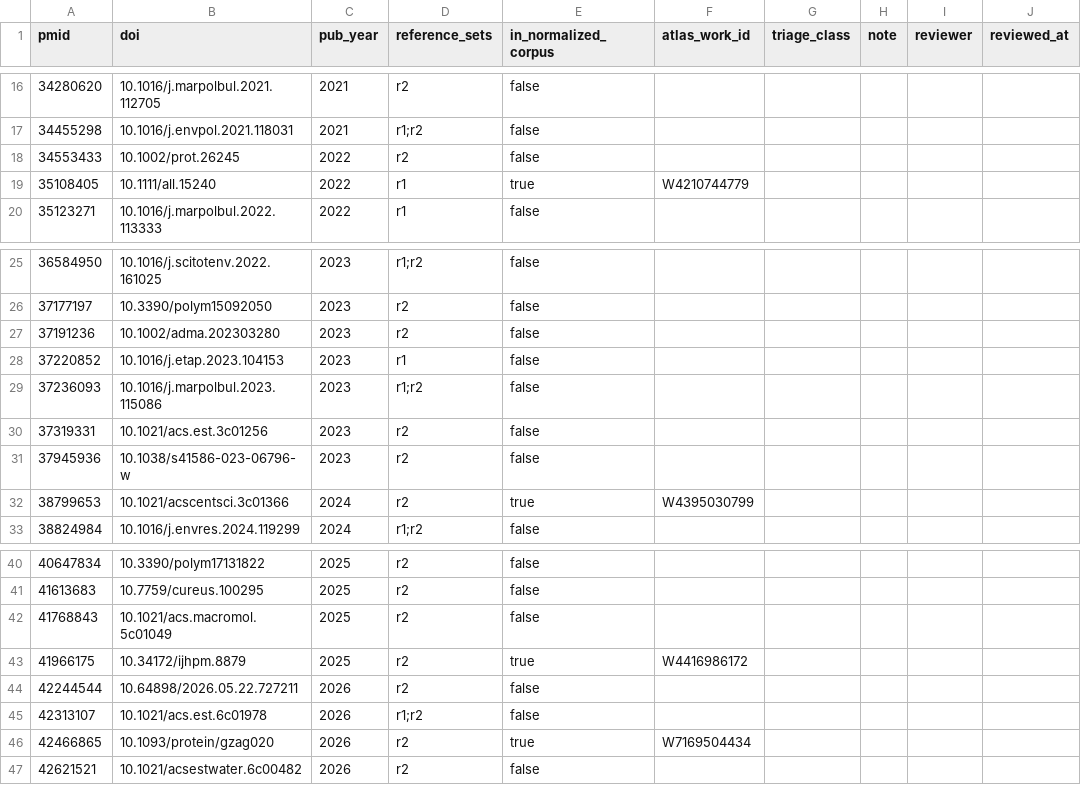
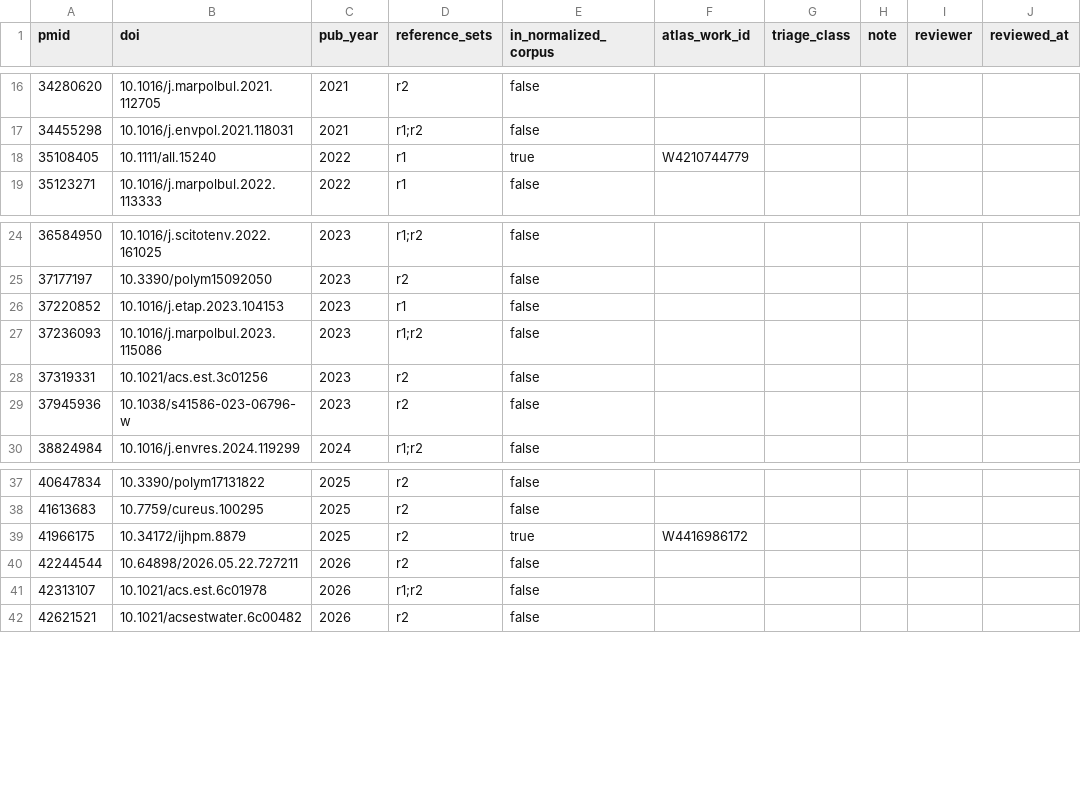
Before and after one commit to ScottCoffin/CA_Plastics_Research_Dash, a CSV file: curation/pubmed_miss_triage_v1.csv, drawn as a sheet; only a part is shown, gaps mark what is left out.

Commit message:
BQ-2.2: denominator fetch/cache (30-day query-version cache, stale flag on refusals, article+review sensitivity, no language filter); pollution-core v0 per A3 §5.3 (29 terms) for series B and PubMed R2 (R2 rerun: 313/352); triage sample now 43

```diff
--- a/curation/pubmed_miss_triage_v1.csv
+++ b/curation/pubmed_miss_triage_v1.csv
@@ -17,3 +17,2 @@ pmid,doi,pub_year,reference_sets,in_normalized_corpus,atlas_work_id,triage_class
 34455298,10.1016/j.envpol.2021.118031,2021,r1;r2,false,,,,,
-34553433,10.1002/prot.26245,2022,r2,false,,,,,
 35108405,10.1111/all.15240,2022,r1,true,W4210744779,,,,
@@ -26,3 +25,2 @@ pmid,doi,pub_year,reference_sets,in_normalized_corpus,atlas_work_id,triage_class
 37177197,10.3390/polym15092050,2023,r2,false,,,,,
-37191236,10.1002/adma.202303280,2023,r2,false,,,,,
 37220852,10.1016/j.etap.2023.104153,2023,r1,false,,,,,
@@ -31,3 +29,2 @@ pmid,doi,pub_year,reference_sets,in_normalized_corpus,atlas_work_id,triage_class
 37945936,10.1038/s41586-023-06796-w,2023,r2,false,,,,,
-38799653,10.1021/acscentsci.3c01366,2024,r2,true,W4395030799,,,,
 38824984,10.1016/j.envres.2024.119299,2024,r1;r2,false,,,,,
@@ -41,3 +38,2 @@ pmid,doi,pub_year,reference_sets,in_normalized_corpus,atlas_work_id,triage_class
 41613683,10.7759/cureus.100295,2025,r2,false,,,,,
-41768843,10.1021/acs.macromol.5c01049,2025,r2,false,,,,,
 41966175,10.34172/ijhpm.8879,2025,r2,true,W4416986172,,,,
@@ -45,3 +41,2 @@ pmid,doi,pub_year,reference_sets,in_normalized_corpus,atlas_work_id,triage_class
 42313107,10.1021/acs.est.6c01978,2026,r1;r2,false,,,,,
-42466865,10.1093/protein/gzag020,2026,r2,true,W7169504434,,,,
 42621521,10.1021/acsestwater.6c00482,2026,r2,false,,,,,
```
Also changed, not shown: 16 other files.
